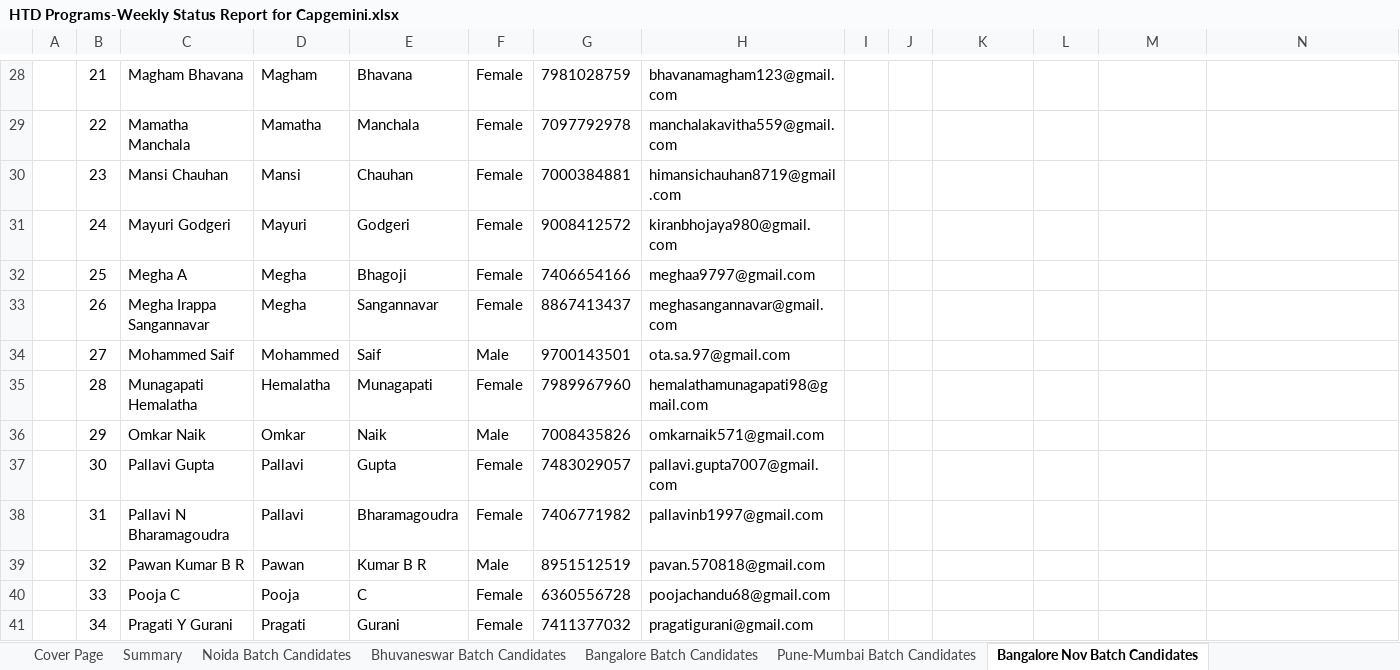
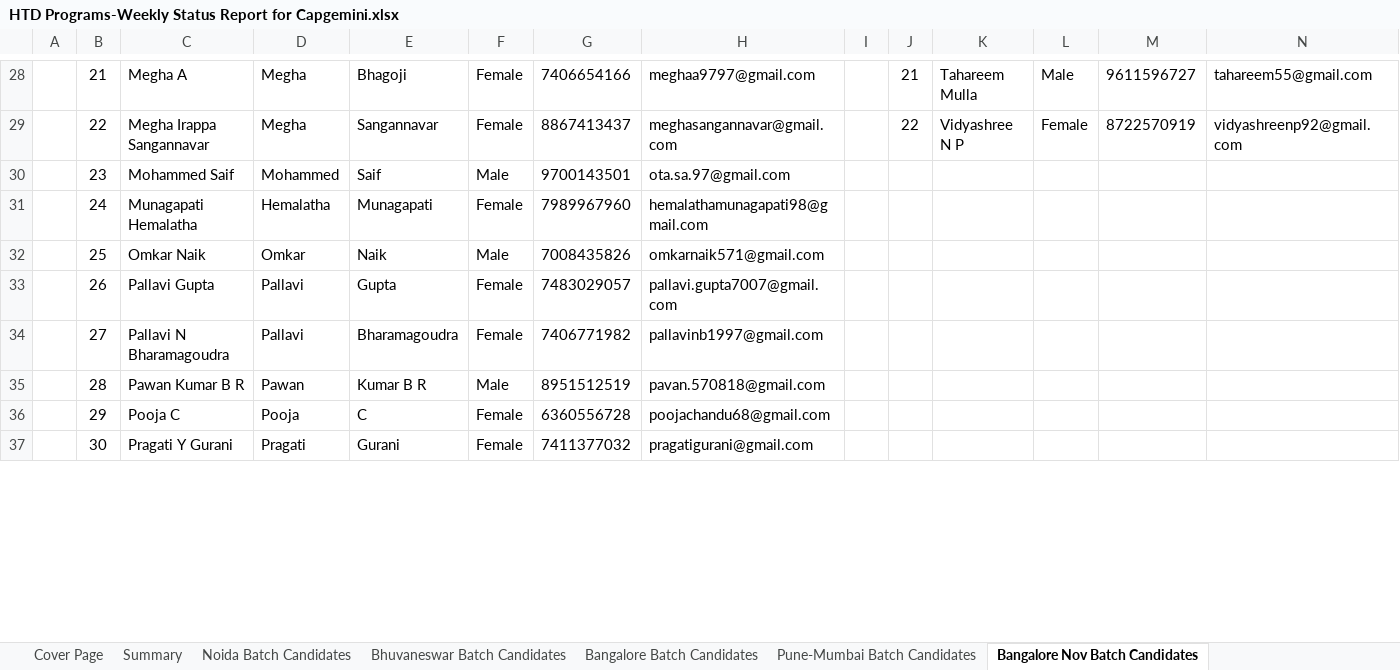
Before and after one commit to Praveen-TestYantra/JSpiders-CG-HTDProgram, an Excel workbook: HTD Programs-Weekly Status Report for Capgemini.xlsx, sheet Bangalore Nov Batch Candidates, drawn as a sheet; only a part is shown, gaps mark what is left out; values as stored, in another font and other column widths than the file's, no borders; conditional formats not drawn; removed rows and columns are numbered as before the commit, all else as after; the diff covers the shown part only; the diff names each change by its address in the sheet, - before the commit and + after, or states it on an @@ line.

```diff
--- a/HTD Programs-Weekly Status Report for Capgemini.xlsx (sheet Bangalore Nov Batch Candidates)
+++ b/HTD Programs-Weekly Status Report for Capgemini.xlsx (sheet Bangalore Nov Batch Candidates)
-C28: Magham Bhavana
+C28: Megha A
-D28: Magham
+D28: Megha
-E28: Bhavana
+E28: Bhagoji
-G28: 7981028759
+G28: 7406654166
-H28: bhavanamagham123@gmail.com
+H28: meghaa9797@gmail.com
-J28: (empty)
+J28: 21
-K28: (empty)
+K28: Tahareem Mulla
-L28: (empty)
+L28: Male
-M28: (empty)
+M28: 9611596727
-N28: (empty)
+N28: tahareem55@gmail.com
-C29: Mamatha Manchala
+C29: Megha Irappa Sangannavar
-D29: Mamatha
+D29: Megha
-E29: Manchala
+E29: Sangannavar
-G29: 7097792978
+G29: 8867413437
-H29: manchalakavitha559@gmail.com
+H29: meghasangannavar@gmail.com
-J29: (empty)
+J29: 22
-K29: (empty)
+K29: Vidyashree N P
-L29: (empty)
+L29: Female
-M29: (empty)
+M29: 8722570919
-N29: (empty)
+N29: vidyashreenp92@gmail.com
-row 30:  | 23 | Mansi Chauhan | Mansi | Chauhan | Female | 7000384881 | himansichauhan8719@gmail.com
-row 31:  | 24 | Mayuri Godgeri | Mayuri | Godgeri | Female | 9008412572 | kiranbhojaya980@gmail.com
-row 32:  | 25 | Megha A | Megha | Bhagoji | Female | 7406654166 | meghaa9797@gmail.com
-row 33:  | 26 | Megha Irappa Sangannavar | Megha | Sangannavar | Female | 8867413437 | meghasangannavar@gmail.com
-B30: 27
+B30: 23
-B31: 28
+B31: 24
-B32: 29
+B32: 25
-B33: 30
+B33: 26
-B34: 31
+B34: 27
-B35: 32
+B35: 28
-B36: 33
+B36: 29
-B37: 34
+B37: 30
```
Also changed, not shown: 1 added row, 5 removed rows and 124 edited cells elsewhere in this sheet, sheet Summary.
